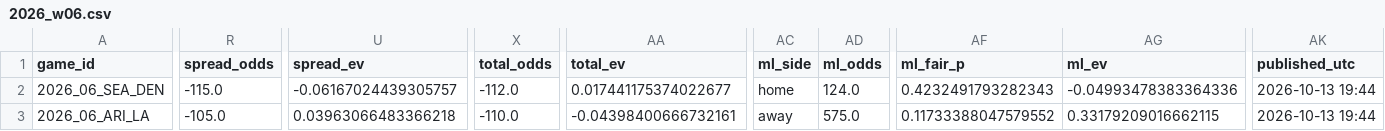
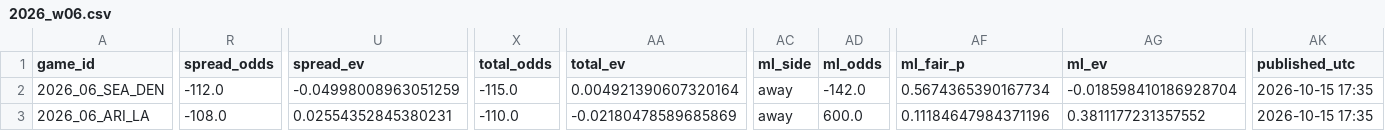
Before and after one commit to djscott03/Scott-Sports-Predictions, a CSV file: predictions/nfl/2026_w06.csv, drawn as a sheet; only a part is shown, gaps mark what is left out; the diff covers the shown part only; the diff names each change by its address in the sheet, - before the commit and + after, or states it on an @@ line.

```diff
--- a/predictions/nfl/2026_w06.csv
+++ b/predictions/nfl/2026_w06.csv
-R2 (spread_odds): -115.0
+R2 (spread_odds): -112.0
-U2 (spread_ev): -0.06167024439305757
+U2 (spread_ev): -0.04998008963051259
-X2 (total_odds): -112.0
+X2 (total_odds): -115.0
-AA2 (total_ev): 0.017441175374022677
+AA2 (total_ev): 0.004921390607320164
-AC2 (ml_side): home
+AC2 (ml_side): away
-AD2 (ml_odds): 124.0
+AD2 (ml_odds): -142.0
-AF2 (ml_fair_p): 0.4232491793282343
+AF2 (ml_fair_p): 0.5674365390167734
-AG2 (ml_ev): -0.04993478383364336
+AG2 (ml_ev): -0.018598410186928704
-AK2:AK3 (published_utc): 2026-10-13 19:44
+AK2:AK3 (published_utc): 2026-10-15 17:35
-R3 (spread_odds): -105.0
+R3 (spread_odds): -108.0
-U3 (spread_ev): 0.03963066483366218
+U3 (spread_ev): 0.02554352845380231
-AA3 (total_ev): -0.04398400666732161
+AA3 (total_ev): -0.02180478589685869
-AD3 (ml_odds): 575.0
+AD3 (ml_odds): 600.0
-AF3 (ml_fair_p): 0.11733388047579552
+AF3 (ml_fair_p): 0.11184647984371196
-AG3 (ml_ev): 0.33179209016662115
+AG3 (ml_ev): 0.3811177231357552
```
Also changed, not shown: 165 edited cells elsewhere in this file, 1 other file.
